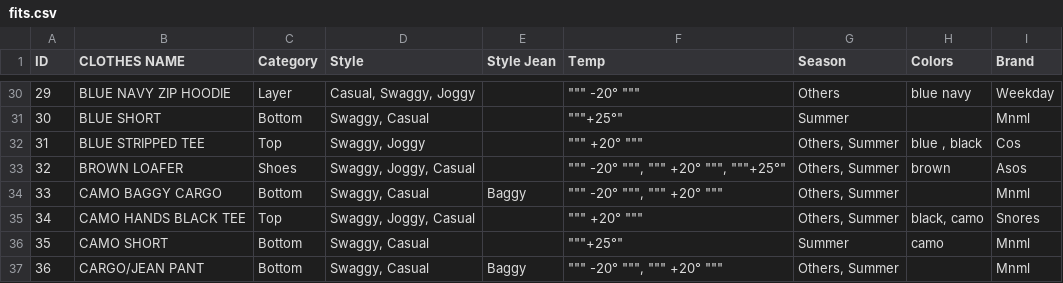
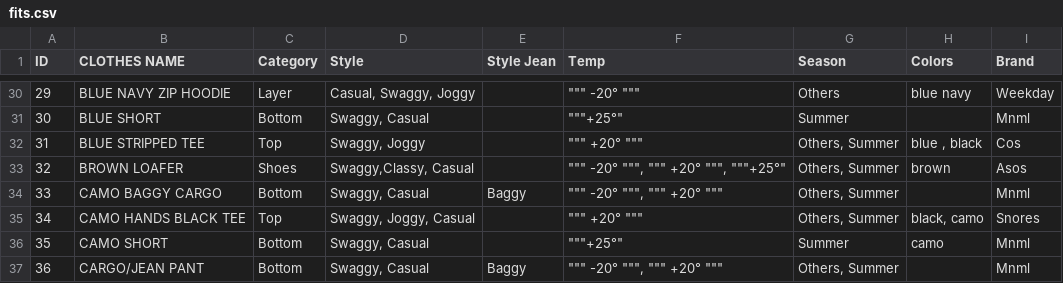
Before and after one commit to ndinhoo/outfiter, a CSV file: outfiter/fits.csv, drawn as a sheet; only a part is shown, gaps mark what is left out.

```diff
--- a/outfiter/fits.csv
+++ b/outfiter/fits.csv
@@ -32,3 +32,3 @@ ID,CLOTHES NAME,Category,Style ,Style Jean,Temp,Season,Colors,Brand
 31,BLUE STRIPPED TEE ,Top,"Swaggy, Joggy",,""""""" +20° """"""","Others, Summer","blue , black",Cos
-32,BROWN LOAFER,Shoes,"Swaggy, Joggy, Casual",,""""""" -20° """""", """""" +20° """""", """"""+25°""","Others, Summer",brown,Asos
+32,BROWN LOAFER,Shoes,"Swaggy,Classy, Casual",,""""""" -20° """""", """""" +20° """""", """"""+25°""","Others, Summer",brown,Asos
 33,CAMO BAGGY CARGO ,Bottom,"Swaggy, Casual",Baggy,""""""" -20° """""", """""" +20° """"""","Others, Summer",,Mnml
```
